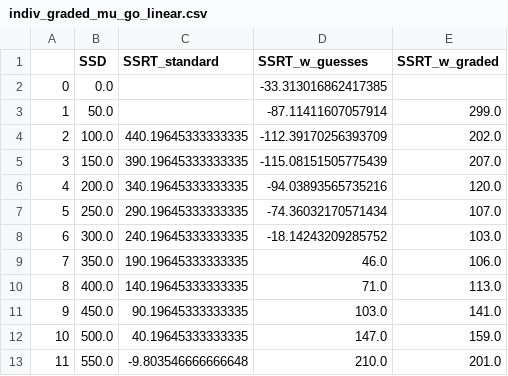
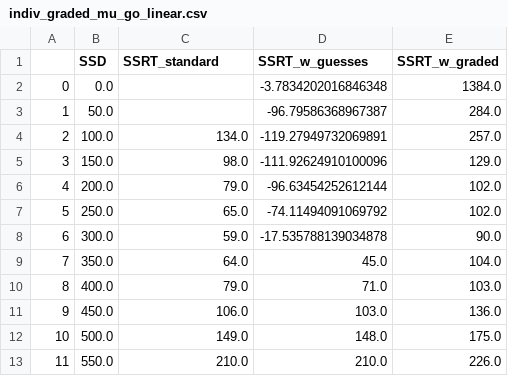
Before and after one commit to henrymj/ABCD_simulations, a CSV file: ssrt_metrics/indiv_graded_mu_go_linear.csv, drawn as a sheet.

```diff
--- a/ssrt_metrics/indiv_graded_mu_go_linear.csv
+++ b/ssrt_metrics/indiv_graded_mu_go_linear.csv
@@ -1,13 +1,13 @@
 ,SSD,SSRT_standard,SSRT_w_guesses,SSRT_w_graded
-0,0.0,,-33.313016862417385,
-1,50.0,,-87.11411607057914,299.0
-2,100.0,440.19645333333335,-112.39170256393709,202.0
-3,150.0,390.19645333333335,-115.08151505775439,207.0
-4,200.0,340.19645333333335,-94.03893565735216,120.0
-5,250.0,290.19645333333335,-74.36032170571434,107.0
-6,300.0,240.19645333333335,-18.14243209285752,103.0
-7,350.0,190.19645333333335,46.0,106.0
-8,400.0,140.19645333333335,71.0,113.0
-9,450.0,90.19645333333335,103.0,141.0
-10,500.0,40.19645333333335,147.0,159.0
-11,550.0,-9.803546666666648,210.0,201.0
+0,0.0,,-3.7834202016846348,1384.0
+1,50.0,,-96.79586368967387,284.0
+2,100.0,134.0,-119.27949732069891,257.0
+3,150.0,98.0,-111.92624910100096,129.0
+4,200.0,79.0,-96.63454252612144,102.0
+5,250.0,65.0,-74.11494091069792,102.0
+6,300.0,59.0,-17.535788139034878,90.0
+7,350.0,64.0,45.0,104.0
+8,400.0,79.0,71.0,103.0
+9,450.0,106.0,103.0,136.0
+10,500.0,149.0,148.0,175.0
+11,550.0,210.0,210.0,226.0
```
Also changed, not shown: ssrt_metrics/indiv_graded_mu_go_log.csv, ssrt_metrics/indiv_guesses.csv, 1 other file.
